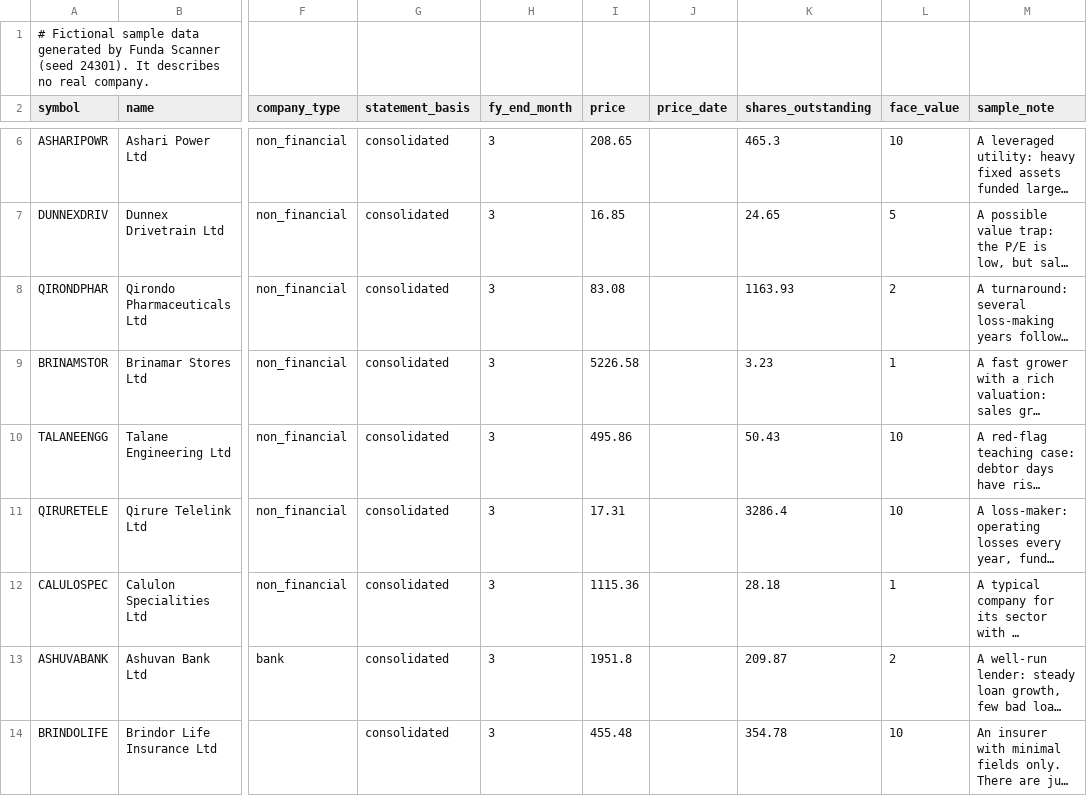
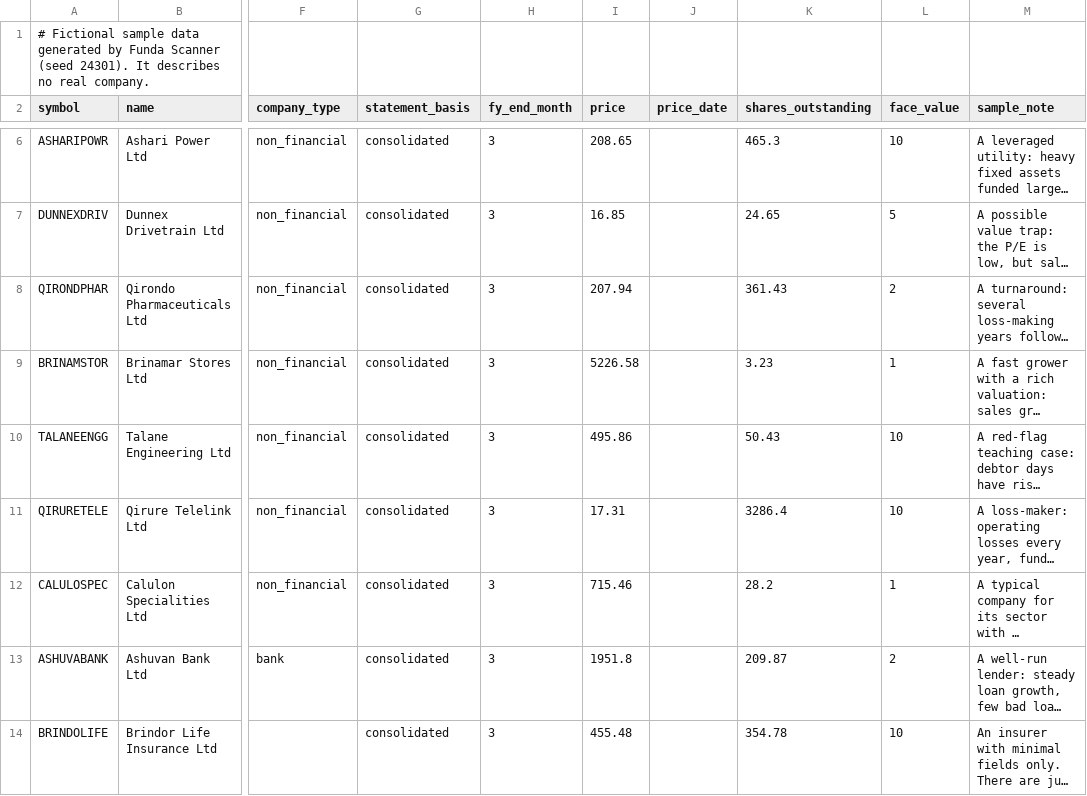
Before and after one commit to MrChartist/Funda-Scanner-Base-Project, a CSV file: public/sample-data/funda-sample-companies.csv, drawn as a sheet; only a part is shown, gaps mark what is left out; long unchanged cells end in …; the diff names each change by its address in the sheet, - before the commit and + after, or states it on an @@ line.

```diff
--- a/public/sample-data/funda-sample-companies.csv
+++ b/public/sample-data/funda-sample-companies.csv
-I8 (price): 83.08
+I8 (price): 207.94
-K8 (shares_outstanding): 1163.93
+K8 (shares_outstanding): 361.43
-I12 (price): 1115.36
+I12 (price): 715.46
-K12 (shares_outstanding): 28.18
+K12 (shares_outstanding): 28.2
```
Also changed, not shown: public/sample-data/funda-sample-annual.csv, public/sample-data/funda-sample-quarterly.csv, 15 other files.
